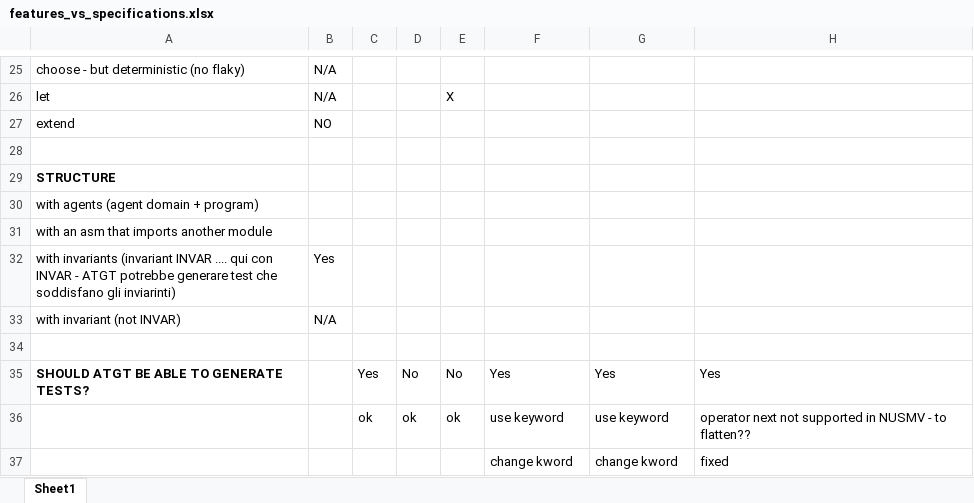
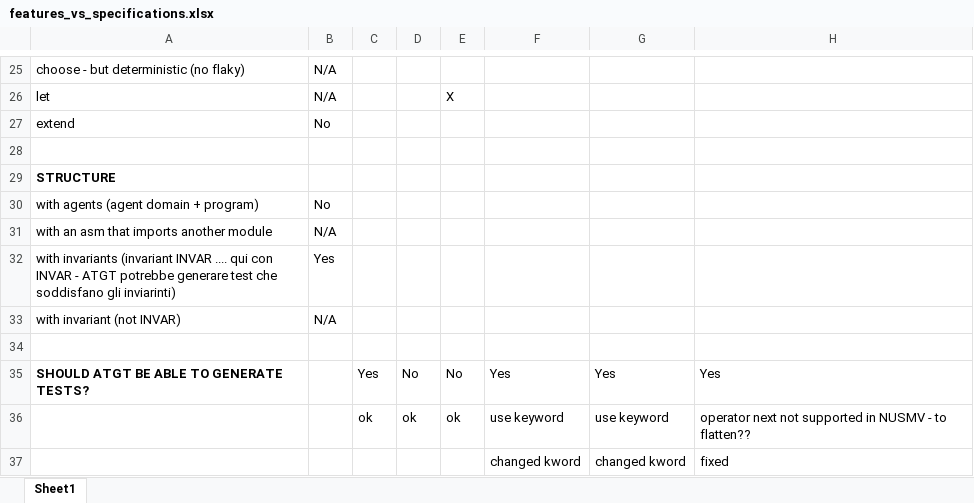
Before and after one commit to asmeta/asmeta, an Excel workbook: code/experimental/asmeta.evotest/asmeta.evotest.experiments/features_vs_specifications.xlsx, sheet Sheet1, drawn as a sheet; only a part is shown, gaps mark what is left out; values as stored, in another font and other column widths than the file's, no borders; conditional formats not drawn; the diff names each change by its address in the sheet, - before the commit and + after, or states it on an @@ line.

Commit message:
Update features_vs_specifications.xlsx

```diff
--- a/code/experimental/asmeta.evotest/asmeta.evotest.experiments/features_vs_specifications.xlsx (sheet Sheet1)
+++ b/code/experimental/asmeta.evotest/asmeta.evotest.experiments/features_vs_specifications.xlsx (sheet Sheet1)
-B27: NO
+B27: No
-B30: (empty)
+B30: No
-B31: (empty)
+B31: N/A
-F37: change kword
+F37: changed kword
-G37: change kword
+G37: changed kword
```
Also changed, not shown: formulas that keep their value.
